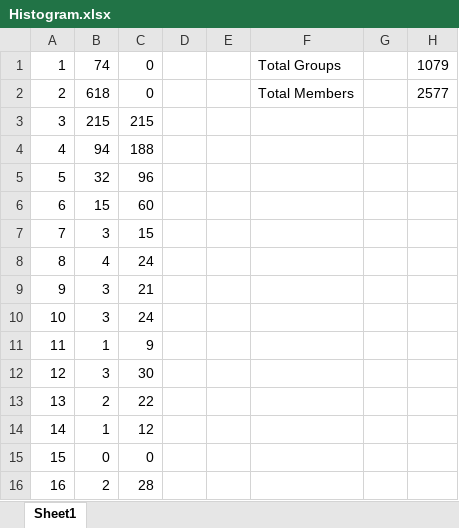
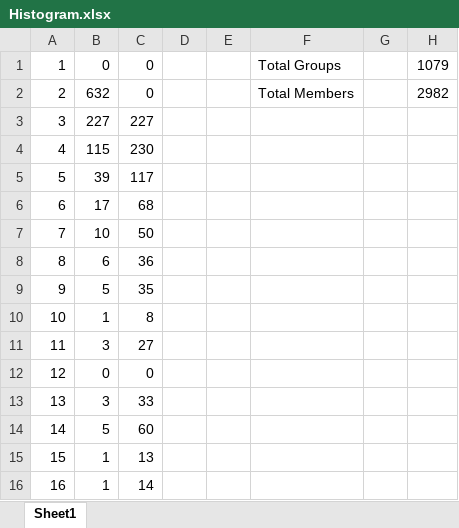
Before and after one commit to MuhammadShamaas1997/Projects, an Excel workbook: PYAUTOGUI/Histogram.xlsx, sheet Sheet1, drawn as a sheet; only a part is shown; values as stored, in another font and other column widths than the file's, no borders; charts and pictures not drawn; the diff covers the shown part only; the diff names each change by its address in the sheet, - before the commit and + after, or states it on an @@ line.

Commit message:
V1

```diff
--- a/PYAUTOGUI/Histogram.xlsx (sheet Sheet1)
+++ b/PYAUTOGUI/Histogram.xlsx (sheet Sheet1)
-B1: 74
+B1: 0
-B2: 618
+B2: 632
-H2: 2577
+H2: 2982
-B3: 215
+B3: 227
-C3: 215
+C3: 227
-B4: 94
+B4: 115
-C4: 188
+C4: 230
-B5: 32
+B5: 39
-C5: 96
+C5: 117
-B6: 15
+B6: 17
-C6: 60
+C6: 68
-B7: 3
+B7: 10
-C7: 15
+C7: 50
-B8: 4
+B8: 6
-C8: 24
+C8: 36
-B9: 3
+B9: 5
-C9: 21
+C9: 35
-B10: 3
+B10: 1
-C10: 24
+C10: 8
-B11: 1
+B11: 3
-C11: 9
+C11: 27
-B12: 3
+B12: 0
-C12: 30
+C12: 0
-B13: 2
+B13: 3
-C13: 22
+C13: 33
-B14: 1
+B14: 5
-C14: 12
+C14: 60
-B15: 0
+B15: 1
-C15: 0
+C15: 13
-B16: 2
+B16: 1
-C16: 28
+C16: 14
```
Also changed, not shown: 32 edited cells elsewhere in this sheet, charts or pictures.
